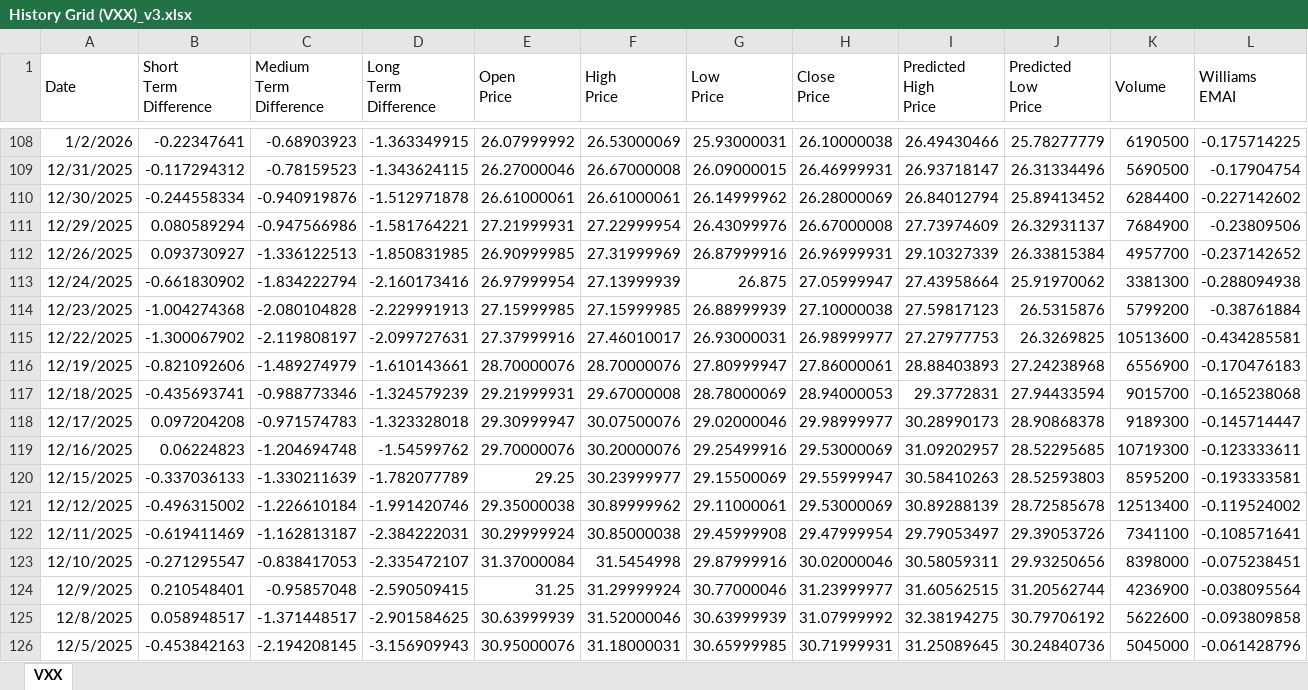
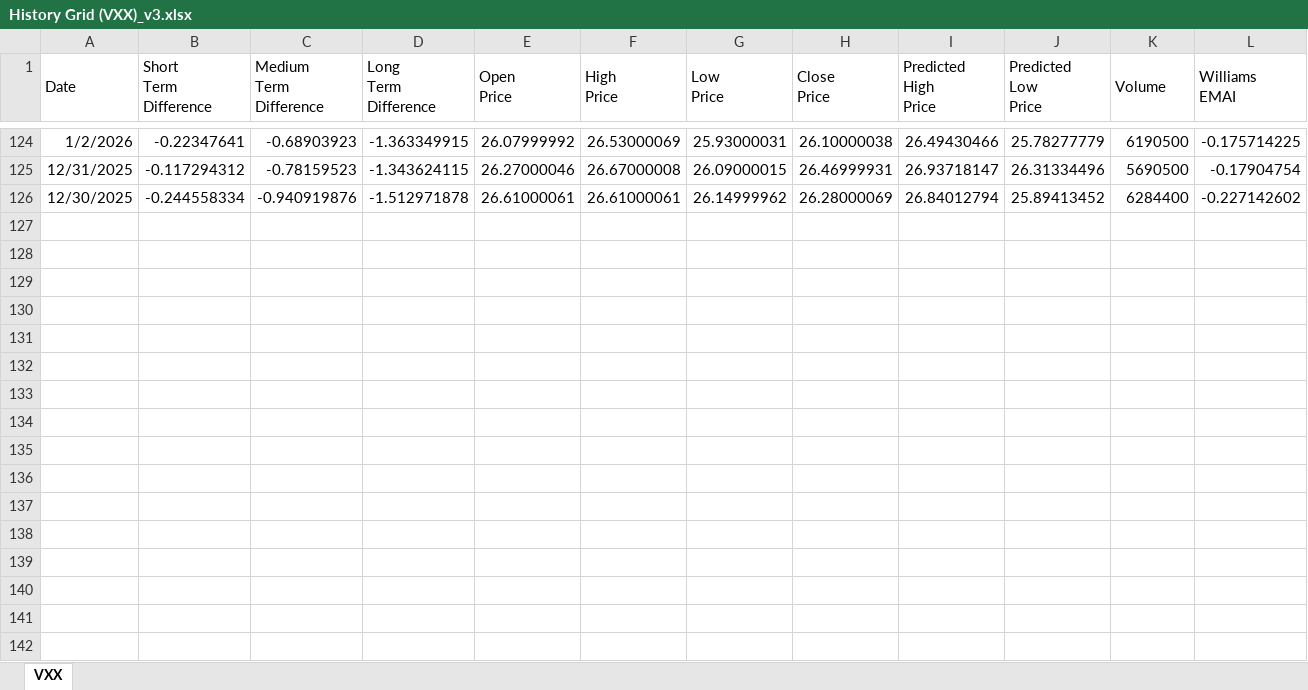
Before and after one commit to ajzopp-creator/AI-Agent-Learning-Hub, an Excel workbook: projects/P_010_Current_Market_Posture/data/excel_exports/History Grid (VXX)_v3.xlsx, sheet VXX, drawn as a sheet; only a part is shown, gaps mark what is left out; values as stored, in another font and other column widths than the file's, no borders; removed rows and columns are numbered as before the commit, all else as after; rows hold the shown columns only; the diff covers the shown part only; the diff names each change by its address in the sheet, - before the commit and + after, or states it on an @@ line.

```diff
--- a/projects/P_010_Current_Market_Posture/data/excel_exports/History Grid (VXX)_v3.xlsx (sheet VXX)
+++ b/projects/P_010_Current_Market_Posture/data/excel_exports/History Grid (VXX)_v3.xlsx (sheet VXX)
-row 111: 12/29/2025 | 0.080589294 | -0.947566986 | -1.581764221 | 27.21999931 | 27.22999954 | 26.43099976 | 26.67000008 | 27.73974609 | 26.32931137 | 7684900 | -0.23809506
-row 112: 12/26/2025 | 0.093730927 | -1.336122513 | -1.850831985 | 26.90999985 | 27.31999969 | 26.87999916 | 26.96999931 | 29.10327339 | 26.33815384 | 4957700 | -0.237142652
-row 113: 12/24/2025 | -0.661830902 | -1.834222794 | -2.160173416 | 26.97999954 | 27.13999939 | 26.875 | 27.05999947 | 27.43958664 | 25.91970062 | 3381300 | -0.288094938
-row 114: 12/23/2025 | -1.004274368 | -2.080104828 | -2.229991913 | 27.15999985 | 27.15999985 | 26.88999939 | 27.10000038 | 27.59817123 | 26.5315876 | 5799200 | -0.38761884
-row 115: 12/22/2025 | -1.300067902 | -2.119808197 | -2.099727631 | 27.37999916 | 27.46010017 | 26.93000031 | 26.98999977 | 27.27977753 | 26.3269825 | 10513600 | -0.434285581
-row 116: 12/19/2025 | -0.821092606 | -1.489274979 | -1.610143661 | 28.70000076 | 28.70000076 | 27.80999947 | 27.86000061 | 28.88403893 | 27.24238968 | 6556900 | -0.170476183
-row 117: 12/18/2025 | -0.435693741 | -0.988773346 | -1.324579239 | 29.21999931 | 29.67000008 | 28.78000069 | 28.94000053 | 29.3772831 | 27.94433594 | 9015700 | -0.165238068
-row 118: 12/17/2025 | 0.097204208 | -0.971574783 | -1.323328018 | 29.30999947 | 30.07500076 | 29.02000046 | 29.98999977 | 30.28990173 | 28.90868378 | 9189300 | -0.145714447
-row 119: 12/16/2025 | 0.06224823 | -1.204694748 | -1.54599762 | 29.70000076 | 30.20000076 | 29.25499916 | 29.53000069 | 31.09202957 | 28.52295685 | 10719300 | -0.123333611
-row 120: 12/15/2025 | -0.337036133 | -1.330211639 | -1.782077789 | 29.25 | 30.23999977 | 29.15500069 | 29.55999947 | 30.58410263 | 28.52593803 | 8595200 | -0.193333581
-row 121: 12/12/2025 | -0.496315002 | -1.226610184 | -1.991420746 | 29.35000038 | 30.89999962 | 29.11000061 | 29.53000069 | 30.89288139 | 28.72585678 | 12513400 | -0.119524002
-row 122: 12/11/2025 | -0.619411469 | -1.162813187 | -2.384222031 | 30.29999924 | 30.85000038 | 29.45999908 | 29.47999954 | 29.79053497 | 29.39053726 | 7341100 | -0.108571641
-row 123: 12/10/2025 | -0.271295547 | -0.838417053 | -2.335472107 | 31.37000084 | 31.5454998 | 29.87999916 | 30.02000046 | 30.58059311 | 29.93250656 | 8398000 | -0.075238451
-row 124: 12/9/2025 | 0.210548401 | -0.95857048 | -2.590509415 | 31.25 | 31.29999924 | 30.77000046 | 31.23999977 | 31.60562515 | 31.20562744 | 4236900 | -0.038095564
-row 125: 12/8/2025 | 0.058948517 | -1.371448517 | -2.901584625 | 30.63999939 | 31.52000046 | 30.63999939 | 31.07999992 | 32.38194275 | 30.79706192 | 5622600 | -0.093809858
-row 126: 12/5/2025 | -0.453842163 | -2.194208145 | -3.156909943 | 30.95000076 | 31.18000031 | 30.65999985 | 30.71999931 | 31.25089645 | 30.24840736 | 5045000 | -0.061428796
```
Also changed, not shown: 16 added rows elsewhere in this sheet, projects/P_010_Current_Market_Posture/data/excel_exports/History Grid (QQQ)_v3.xlsx, projects/P_010_Current_Market_Posture/data/excel_exports/History Grid (SPY)_v3.xlsx, 6 other files.
